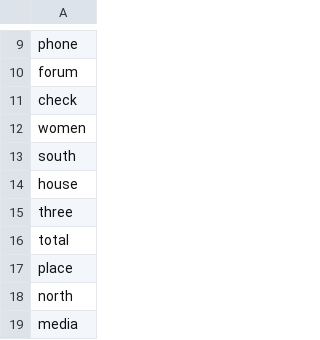
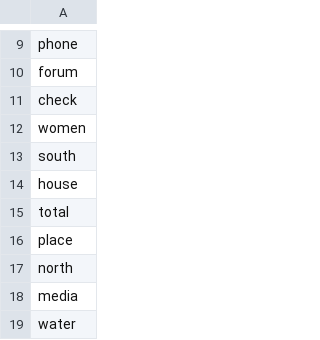
Before and after one commit to marksmiley/wordle-guesser, a CSV file: options.csv, drawn as a sheet; only a part is shown, gaps mark what is left out; the shorter side is filled out with more unchanged rows; the diff names each change by its address in the sheet, - before the commit and + after, or states it on an @@ line.

```diff
--- a/options.csv
+++ b/options.csv
-row 15: three
```
Also changed, not shown: 2 other files.
